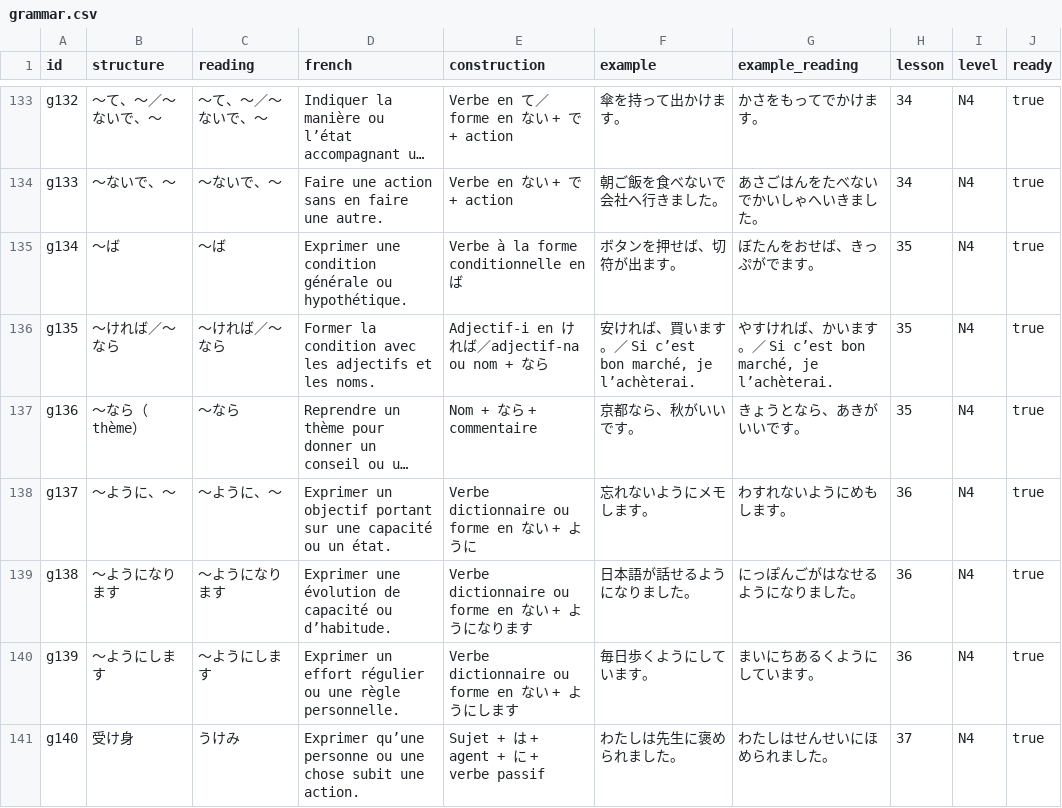
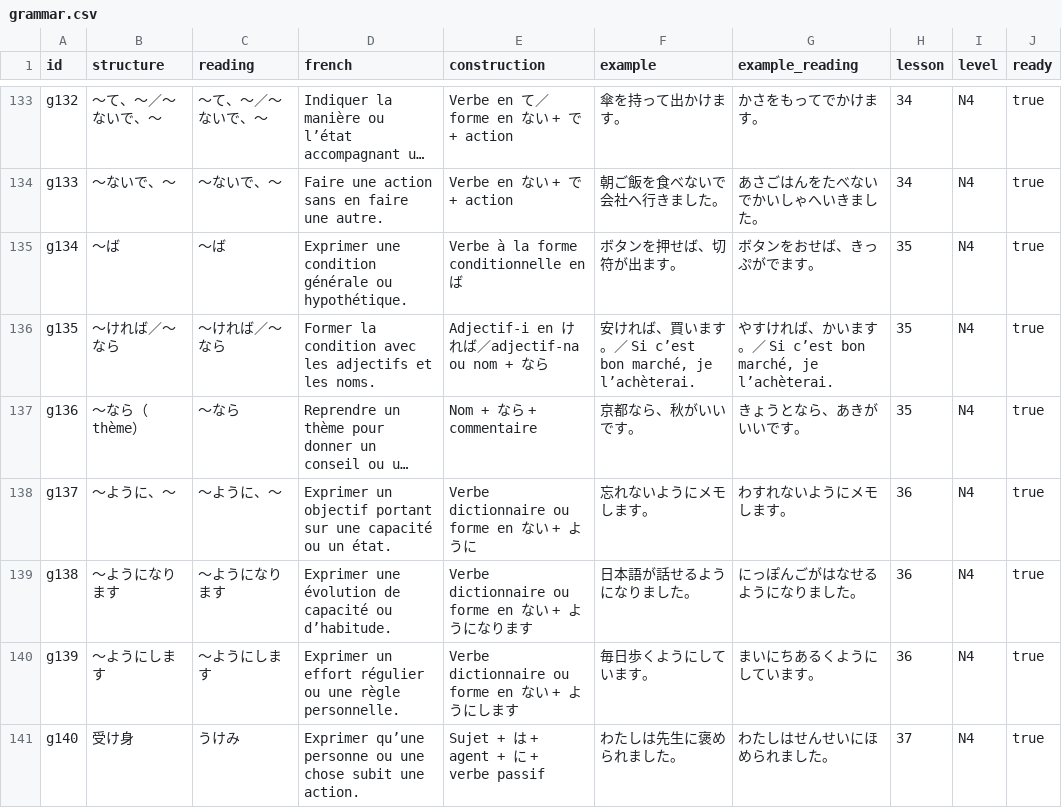
Before and after one commit to Thometoto/kotoba, a CSV file: data/grammar.csv, drawn as a sheet; only a part is shown, gaps mark what is left out; long unchanged cells end in …; the diff covers the shown part only; the diff names each change by its address in the sheet, - before the commit and + after, or states it on an @@ line.

Commit message:
Preserve katakana in grammar readings

```diff
--- a/data/grammar.csv
+++ b/data/grammar.csv
-G135 (example_reading): ぼたんをおせば、きっぷがでます。
+G135 (example_reading): ボタンをおせば、きっぷがでます。
-G138 (example_reading): わすれないようにめもします。
+G138 (example_reading): わすれないようにメモします。
```
Also changed, not shown: 16 edited cells elsewhere in this file, 3 other files.
